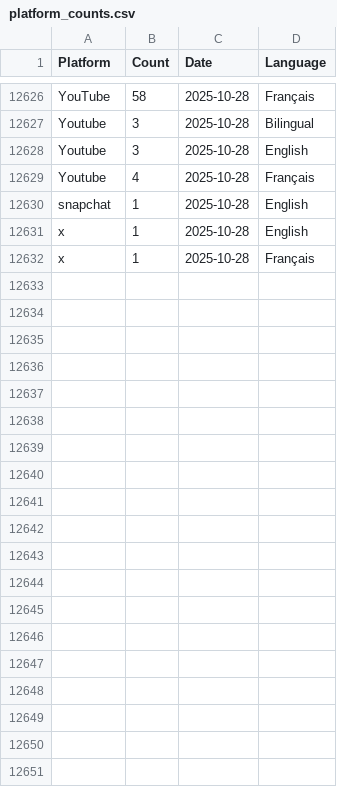
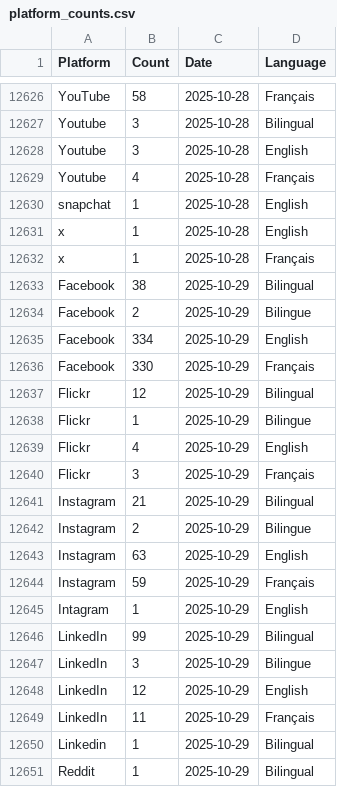
Before and after one commit to PatLittle/GC-Socials, a CSV file: platform_counts.csv, drawn as a sheet; only a part is shown, gaps mark what is left out; the diff covers the shown part only.

```diff
--- a/platform_counts.csv
+++ b/platform_counts.csv
@@ -12632 +12632,20 @@ x,1,2025-10-28,English
 x,1,2025-10-28,Français
+Facebook,38,2025-10-29,Bilingual
+Facebook,2,2025-10-29,Bilingue
+Facebook,334,2025-10-29,English
+Facebook,330,2025-10-29,Français
+Flickr,12,2025-10-29,Bilingual
+Flickr,1,2025-10-29,Bilingue
+Flickr,4,2025-10-29,English
+Flickr,3,2025-10-29,Français
+Instagram,21,2025-10-29,Bilingual
+Instagram,2,2025-10-29,Bilingue
+Instagram,63,2025-10-29,English
+Instagram,59,2025-10-29,Français
+Intagram,1,2025-10-29,English
+LinkedIn,99,2025-10-29,Bilingual
+LinkedIn,3,2025-10-29,Bilingue
+LinkedIn,12,2025-10-29,English
+LinkedIn,11,2025-10-29,Français
+Linkedin,1,2025-10-29,Bilingual
+Reddit,1,2025-10-29,Bilingual
```
Also changed, not shown: 15 added rows elsewhere in this file.
